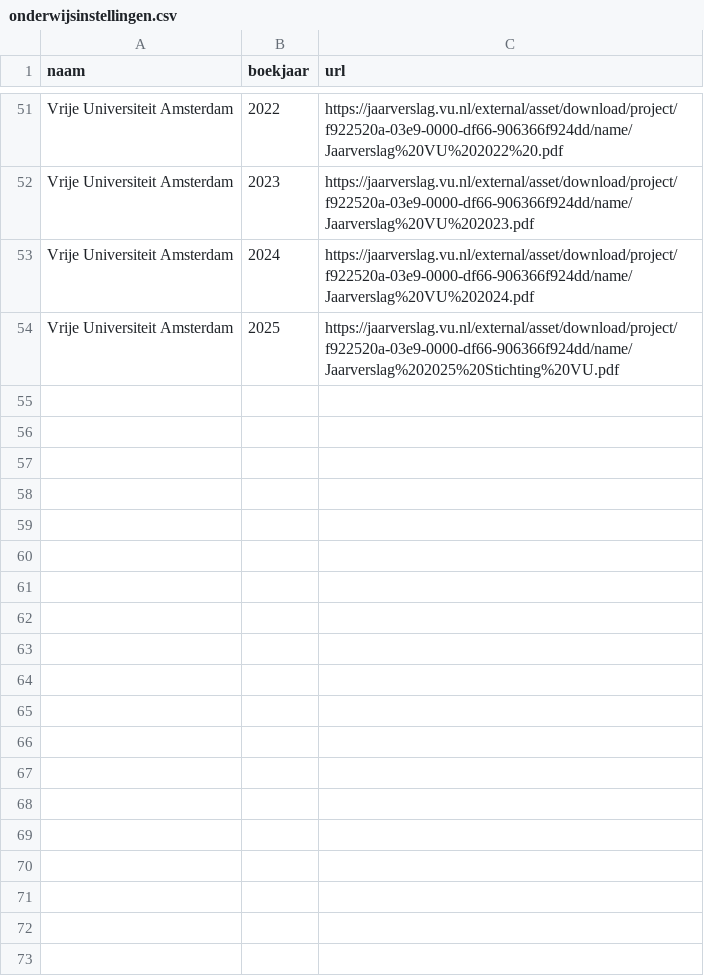
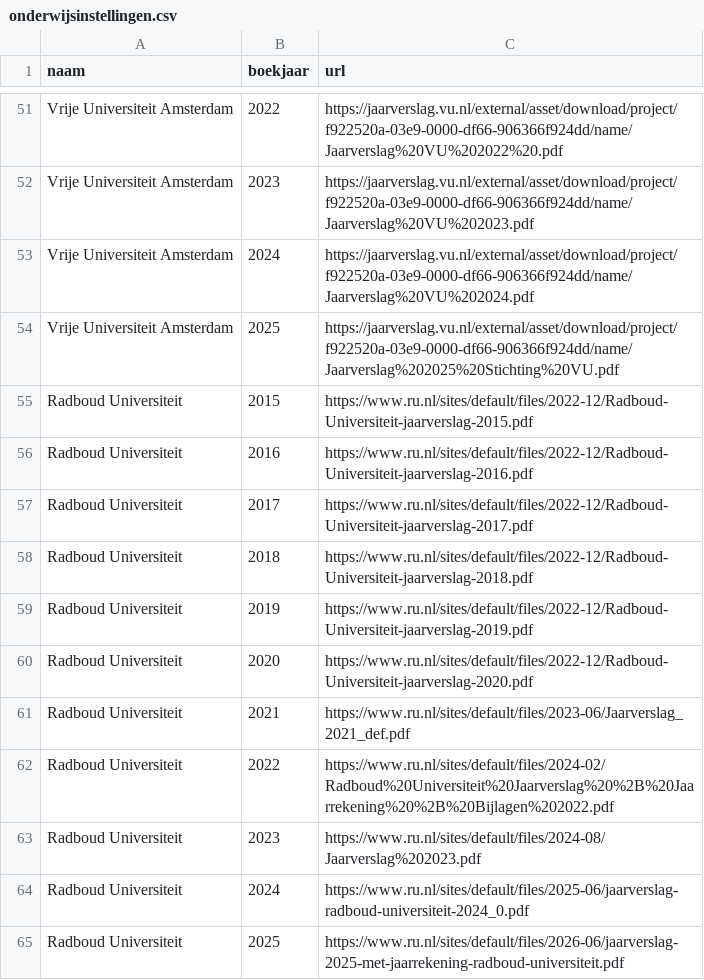
Before and after one commit to boazbuilds/Whosigns, a CSV file: pipeline/seed/onderwijsinstellingen.csv, drawn as a sheet; only a part is shown, gaps mark what is left out; the diff names each change by its address in the sheet, - before the commit and + after, or states it on an @@ line.

```diff
--- a/pipeline/seed/onderwijsinstellingen.csv
+++ b/pipeline/seed/onderwijsinstellingen.csv
+row 55: Radboud Universiteit | 2015 | https://www.ru.nl/sites/default/files/2022-12/Radboud-Universiteit-jaarverslag-2015.pdf
+row 56: Radboud Universiteit | 2016 | https://www.ru.nl/sites/default/files/2022-12/Radboud-Universiteit-jaarverslag-2016.pdf
+row 57: Radboud Universiteit | 2017 | https://www.ru.nl/sites/default/files/2022-12/Radboud-Universiteit-jaarverslag-2017.pdf
+row 58: Radboud Universiteit | 2018 | https://www.ru.nl/sites/default/files/2022-12/Radboud-Universiteit-jaarverslag-2018.pdf
+row 59: Radboud Universiteit | 2019 | https://www.ru.nl/sites/default/files/2022-12/Radboud-Universiteit-jaarverslag-2019.pdf
+row 60: Radboud Universiteit | 2020 | https://www.ru.nl/sites/default/files/2022-12/Radboud-Universiteit-jaarverslag-2020.pdf
+row 61: Radboud Universiteit | 2021 | https://www.ru.nl/sites/default/files/2023-06/Jaarverslag_2021_def.pdf
+row 62: Radboud Universiteit | 2022 | https://www.ru.nl/sites/default/files/2024-02/Radboud%20Universiteit%20Jaarverslag%20%2B%20Jaarrekening%20%2B%20Bijlagen%202022.pdf
+row 63: Radboud Universiteit | 2023 | https://www.ru.nl/sites/default/files/2024-08/Jaarverslag%202023.pdf
+row 64: Radboud Universiteit | 2024 | https://www.ru.nl/sites/default/files/2025-06/jaarverslag-radboud-universiteit-2024_0.pdf
+row 65: Radboud Universiteit | 2025 | https://www.ru.nl/sites/default/files/2026-06/jaarverslag-2025-met-jaarrekening-radboud-universiteit.pdf
```
